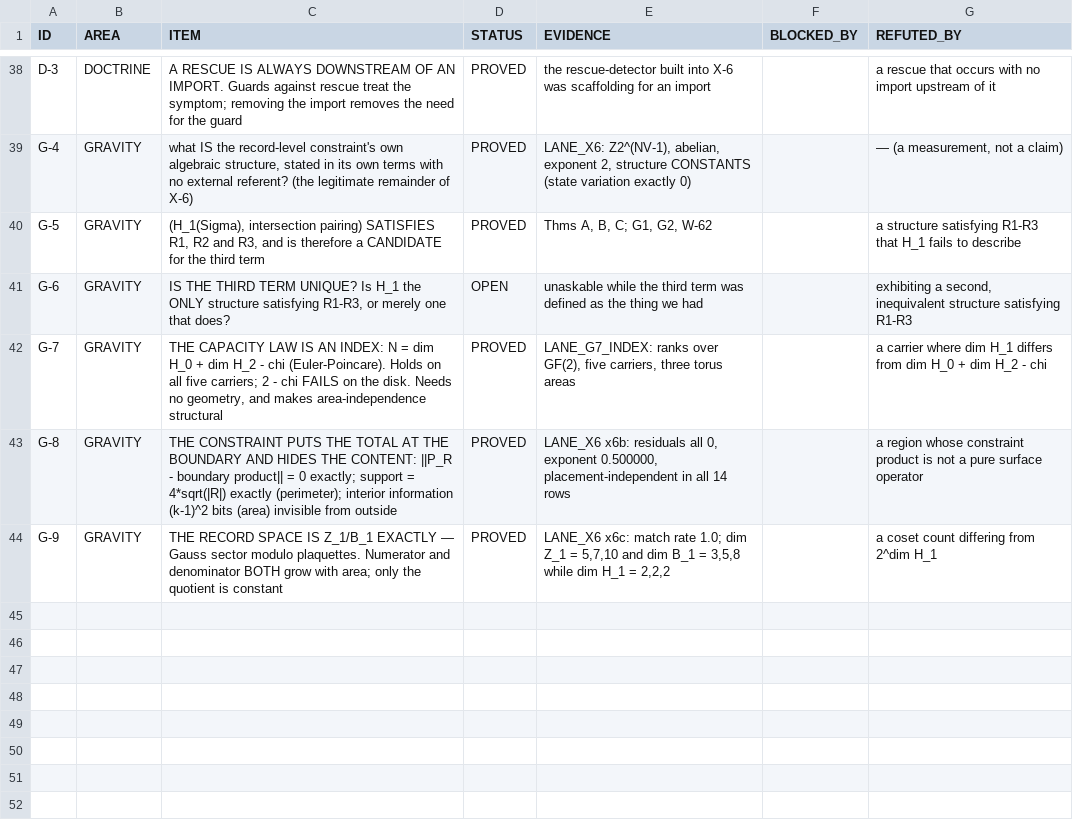
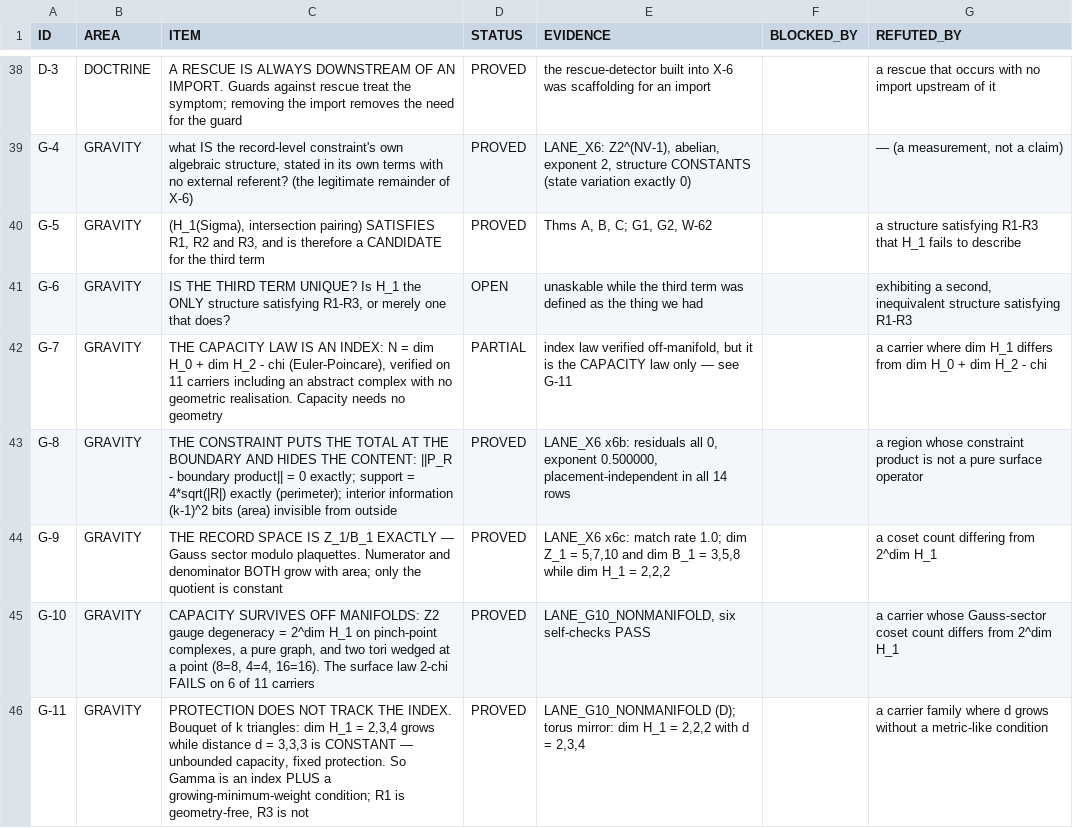
Before and after one commit to gravacle/where-atoms-come-from, a TSV file: ledger/status_ledger.tsv, drawn as a sheet; only a part is shown, gaps mark what is left out.

```diff
--- a/ledger/status_ledger.tsv
+++ b/ledger/status_ledger.tsv
@@ -41,4 +41,6 @@ G-5	GRAVITY	(H_1(Sigma), intersection pairing) SATISFIES R1, R2 and R3, and is t
 G-6	GRAVITY	IS THE THIRD TERM UNIQUE? Is H_1 the ONLY structure satisfying R1-R3, or merely one that does?	OPEN	unaskable while the third term was defined as the thing we had		exhibiting a second, inequivalent structure satisfying R1-R3
-G-7	GRAVITY	THE CAPACITY LAW IS AN INDEX: N = dim H_0 + dim H_2 - chi (Euler-Poincare). Holds on all five carriers; 2 - chi FAILS on the disk. Needs no geometry, and makes area-independence structural	PROVED	LANE_G7_INDEX: ranks over GF(2), five carriers, three torus areas		a carrier where dim H_1 differs from dim H_0 + dim H_2 - chi
+G-7	GRAVITY	THE CAPACITY LAW IS AN INDEX: N = dim H_0 + dim H_2 - chi (Euler-Poincare), verified on 11 carriers including an abstract complex with no geometric realisation. Capacity needs no geometry	PARTIAL	index law verified off-manifold, but it is the CAPACITY law only — see G-11		a carrier where dim H_1 differs from dim H_0 + dim H_2 - chi
 G-8	GRAVITY	THE CONSTRAINT PUTS THE TOTAL AT THE BOUNDARY AND HIDES THE CONTENT: ||P_R - boundary product|| = 0 exactly; support = 4*sqrt(|R|) exactly (perimeter); interior information (k-1)^2 bits (area) invisible from outside	PROVED	LANE_X6 x6b: residuals all 0, exponent 0.500000, placement-independent in all 14 rows		a region whose constraint product is not a pure surface operator
 G-9	GRAVITY	THE RECORD SPACE IS Z_1/B_1 EXACTLY — Gauss sector modulo plaquettes. Numerator and denominator BOTH grow with area; only the quotient is constant	PROVED	LANE_X6 x6c: match rate 1.0; dim Z_1 = 5,7,10 and dim B_1 = 3,5,8 while dim H_1 = 2,2,2		a coset count differing from 2^dim H_1
+G-10	GRAVITY	CAPACITY SURVIVES OFF MANIFOLDS: Z2 gauge degeneracy = 2^dim H_1 on pinch-point complexes, a pure graph, and two tori wedged at a point (8=8, 4=4, 16=16). The surface law 2-chi FAILS on 6 of 11 carriers	PROVED	LANE_G10_NONMANIFOLD, six self-checks PASS		a carrier whose Gauss-sector coset count differs from 2^dim H_1
+G-11	GRAVITY	PROTECTION DOES NOT TRACK THE INDEX. Bouquet of k triangles: dim H_1 = 2,3,4 grows while distance d = 3,3,3 is CONSTANT — unbounded capacity, fixed protection. So Gamma is an index PLUS a growing-minimum-weight condition; R1 is geometry-free, R3 is not	PROVED	LANE_G10_NONMANIFOLD (D); torus mirror: dim H_1 = 2,2,2 with d = 2,3,4		a carrier family where d grows without a metric-like condition
```
Also changed, not shown: 10 other files.
